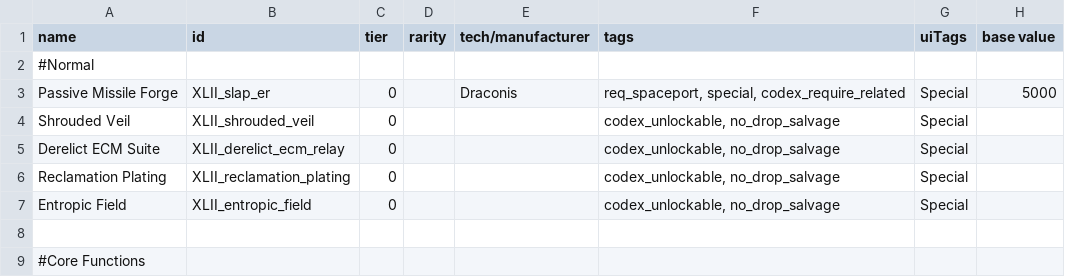
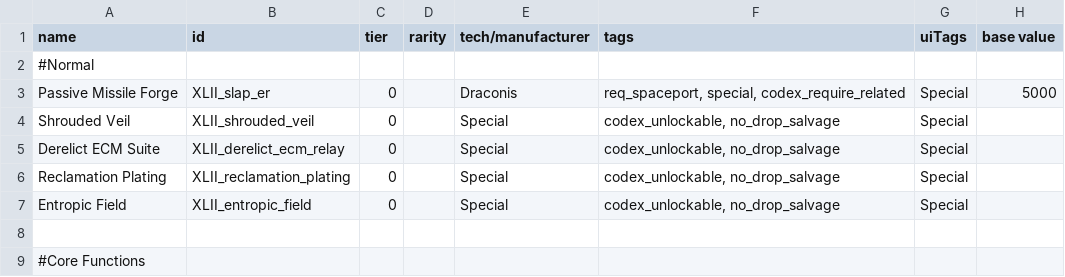
Before and after one commit to Levianeer/Draconis-Fleet, a CSV file: data/hullmods/hull_mods.csv, drawn as a sheet; only a part is shown; the diff names each change by its address in the sheet, - before the commit and + after, or states it on an @@ line.

Commit message:
Update hull_mods.csv
Marked them as special

```diff
--- a/data/hullmods/hull_mods.csv
+++ b/data/hullmods/hull_mods.csv
-E4:E7 (tech/manufacturer): (empty)
+E4:E7 (tech/manufacturer): Special
```
